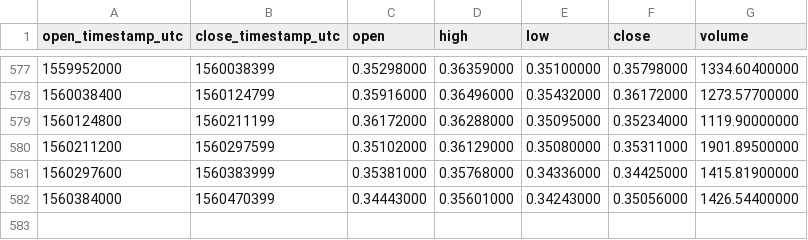
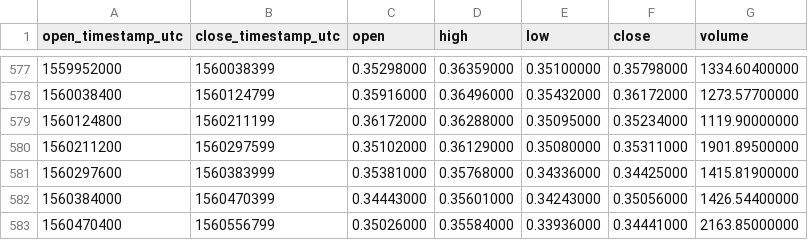
Before and after one commit to cryptobigbro/binance-XMRETH, a CSV file: binance-XMRETH-1d.csv, drawn as a sheet; only a part is shown, gaps mark what is left out; the diff names each change by its address in the sheet, - before the commit and + after, or states it on an @@ line.

Commit message:
Update OHLCV data.

```diff
--- a/binance-XMRETH-1d.csv
+++ b/binance-XMRETH-1d.csv
+row 583: 1560470400 | 1560556799 | 0.35026000 | 0.35584000 | 0.33936000 | 0.34441000 | 2163.85000000
```
Also changed, not shown: 1 other file.
